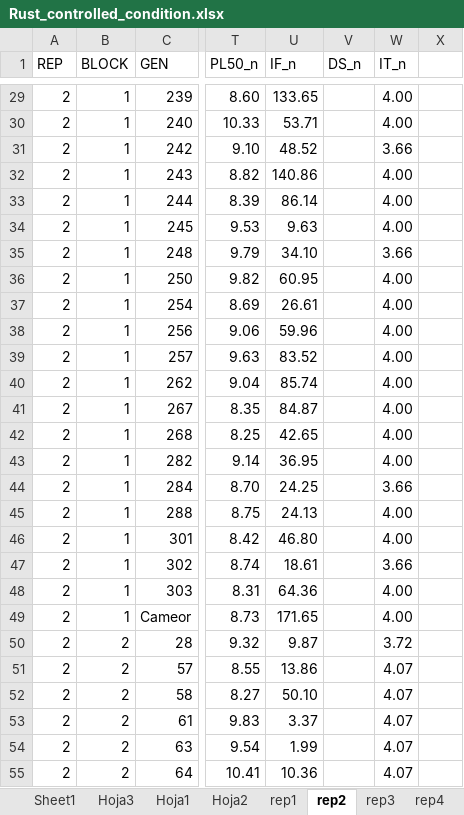
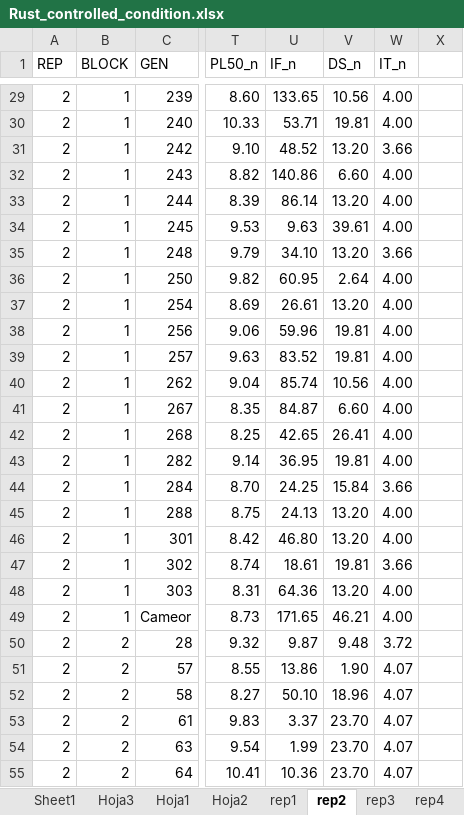
Before and after one commit to SalvaOsuna/Rust-collection, an Excel workbook: data/Rust_controlled_condition.xlsx, sheet rep2, drawn as a sheet; only a part is shown, gaps mark what is left out; values as stored, in another font and other column widths than the file's, no borders; the diff covers the shown part only; the diff names each change by its address in the sheet, - before the commit and + after, or states it on an @@ line.

```diff
--- a/data/Rust_controlled_condition.xlsx (sheet rep2)
+++ b/data/Rust_controlled_condition.xlsx (sheet rep2)
-V29 (DS_n): (empty)
+V29 (DS_n): 10.56
-V30 (DS_n): (empty)
+V30 (DS_n): 19.81
-V31 (DS_n): (empty)
+V31 (DS_n): 13.20
-V32 (DS_n): (empty)
+V32 (DS_n): 6.60
-V33 (DS_n): (empty)
+V33 (DS_n): 13.20
-V34 (DS_n): (empty)
+V34 (DS_n): 39.61
-V35 (DS_n): (empty)
+V35 (DS_n): 13.20
-V36 (DS_n): (empty)
+V36 (DS_n): 2.64
-V37 (DS_n): (empty)
+V37 (DS_n): 13.20
-V38:V39 (DS_n): (empty)
+V38:V39 (DS_n): 19.81
-V40 (DS_n): (empty)
+V40 (DS_n): 10.56
-V41 (DS_n): (empty)
+V41 (DS_n): 6.60
-V42 (DS_n): (empty)
+V42 (DS_n): 26.41
-V43 (DS_n): (empty)
+V43 (DS_n): 19.81
-V44 (DS_n): (empty)
+V44 (DS_n): 15.84
-V45:V46 (DS_n): (empty)
+V45:V46 (DS_n): 13.20
-V47 (DS_n): (empty)
+V47 (DS_n): 19.81
-V48 (DS_n): (empty)
+V48 (DS_n): 13.20
-V49 (DS_n): (empty)
+V49 (DS_n): 46.21
-V50 (DS_n): (empty)
+V50 (DS_n): 9.48
-V51 (DS_n): (empty)
+V51 (DS_n): 1.90
-V52 (DS_n): (empty)
+V52 (DS_n): 18.96
-V53:V55 (DS_n): (empty)
+V53:V55 (DS_n): 23.70
```
Also changed, not shown: 290 edited cells elsewhere in this sheet, sheet CC_n.
